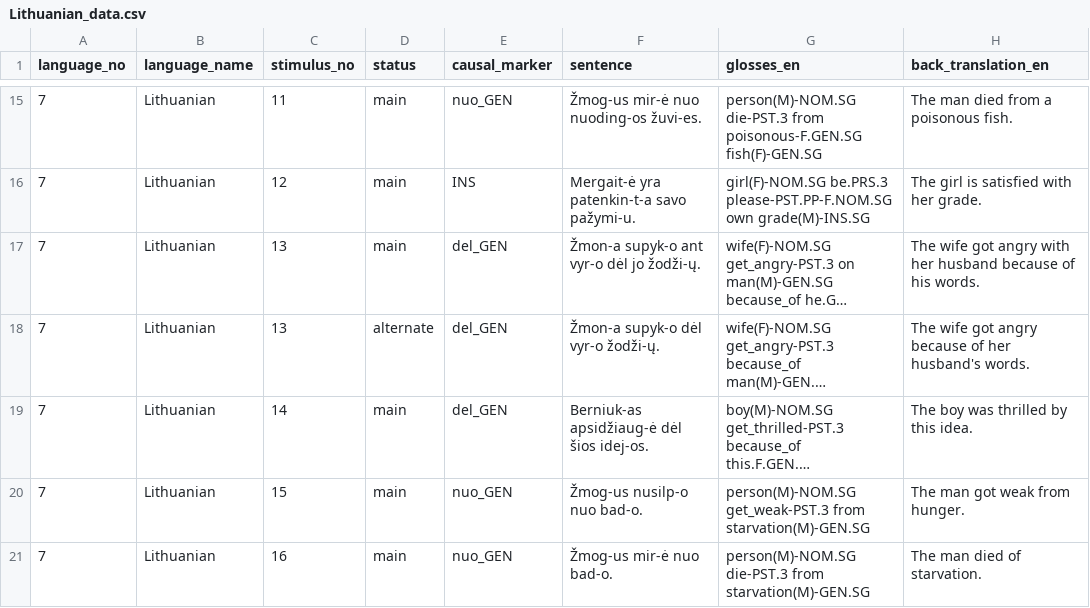
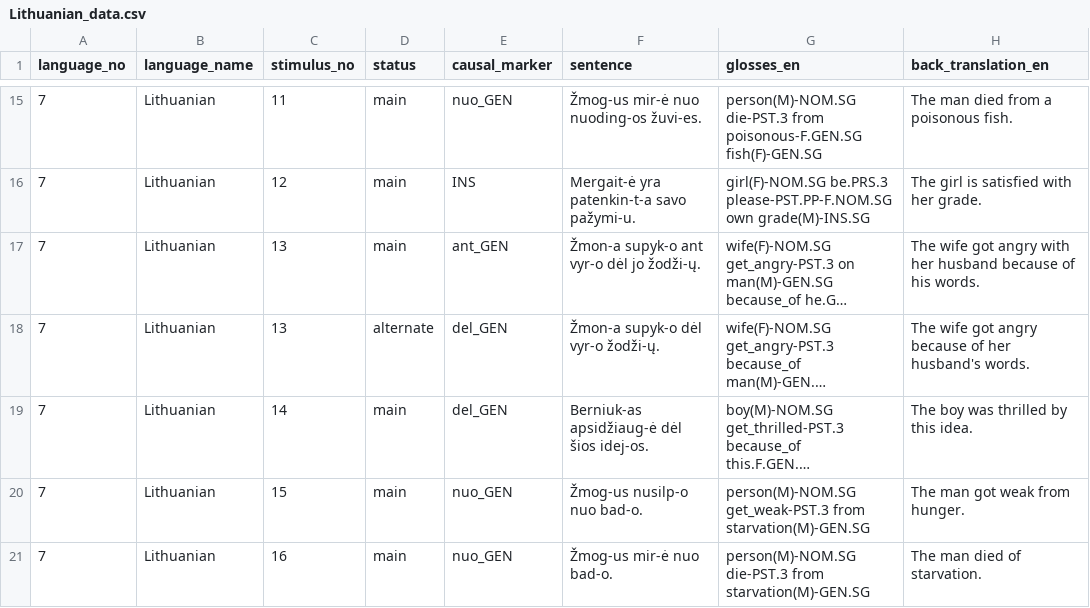
Before and after one commit to macleginn/nocacoda, a CSV file: data/Lithuanian_data.csv, drawn as a sheet; only a part is shown, gaps mark what is left out; long unchanged cells end in …; the diff names each change by its address in the sheet, - before the commit and + after, or states it on an @@ line.

Commit message:
Add files via upload

```diff
--- a/data/Lithuanian_data.csv
+++ b/data/Lithuanian_data.csv
-E17 (causal_marker): del_GEN
+E17 (causal_marker): ant_GEN
```
